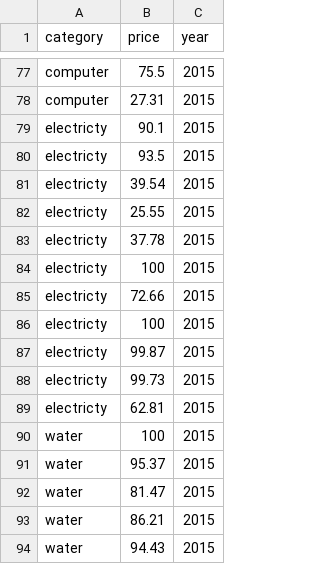
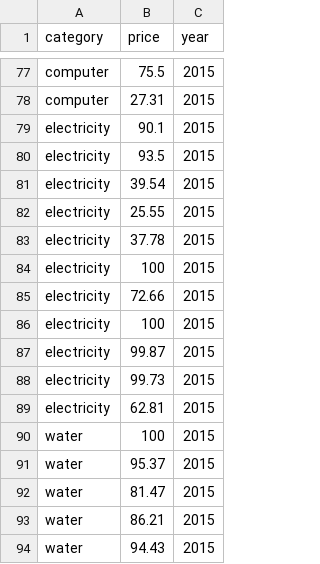
Before and after one commit to shrutimani/Critique, a CSV file: three_categories.csv, drawn as a sheet; only a part is shown, gaps mark what is left out; the diff covers the shown part only.

```diff
--- a/three_categories.csv
+++ b/three_categories.csv
@@ -78,13 +78,13 @@ computer,75.5,2015
 computer,27.31,2015
-electricty,90.1,2015
-electricty,93.5,2015
-electricty,39.54,2015
-electricty,25.55,2015
-electricty,37.78,2015
-electricty,100,2015
-electricty,72.66,2015
-electricty,100,2015
-electricty,99.87,2015
-electricty,99.73,2015
-electricty,62.81,2015
+electricity,90.1,2015
+electricity,93.5,2015
+electricity,39.54,2015
+electricity,25.55,2015
+electricity,37.78,2015
+electricity,100,2015
+electricity,72.66,2015
+electricity,100,2015
+electricity,99.87,2015
+electricity,99.73,2015
+electricity,62.81,2015
 water,100,2015
```
Also changed, not shown: 22 edited cells elsewhere in this file.
